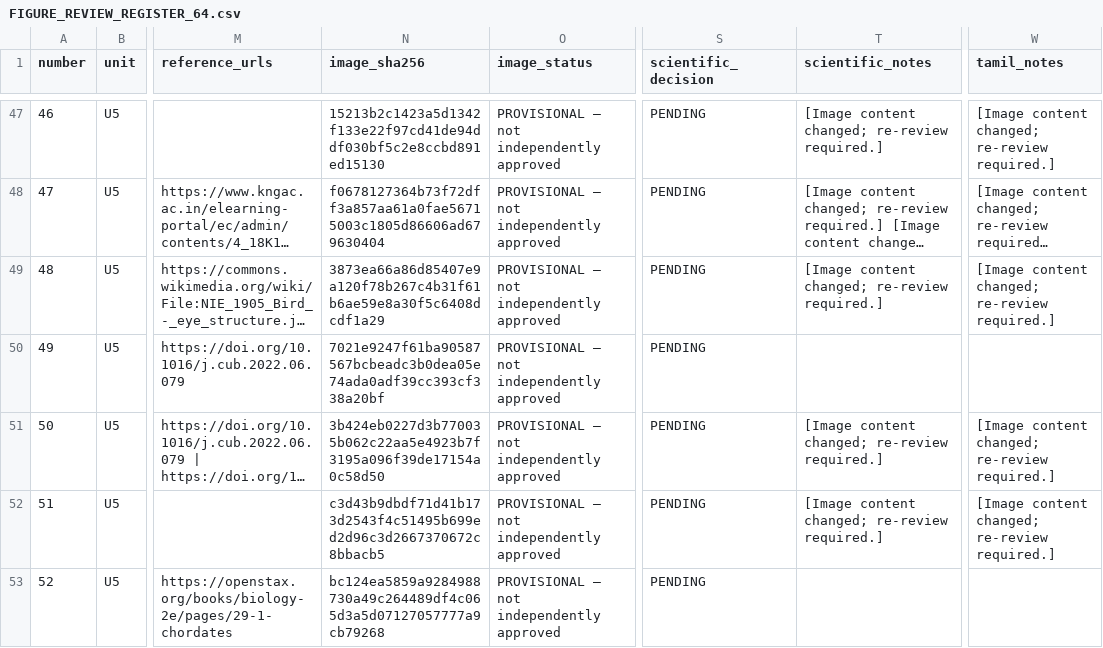
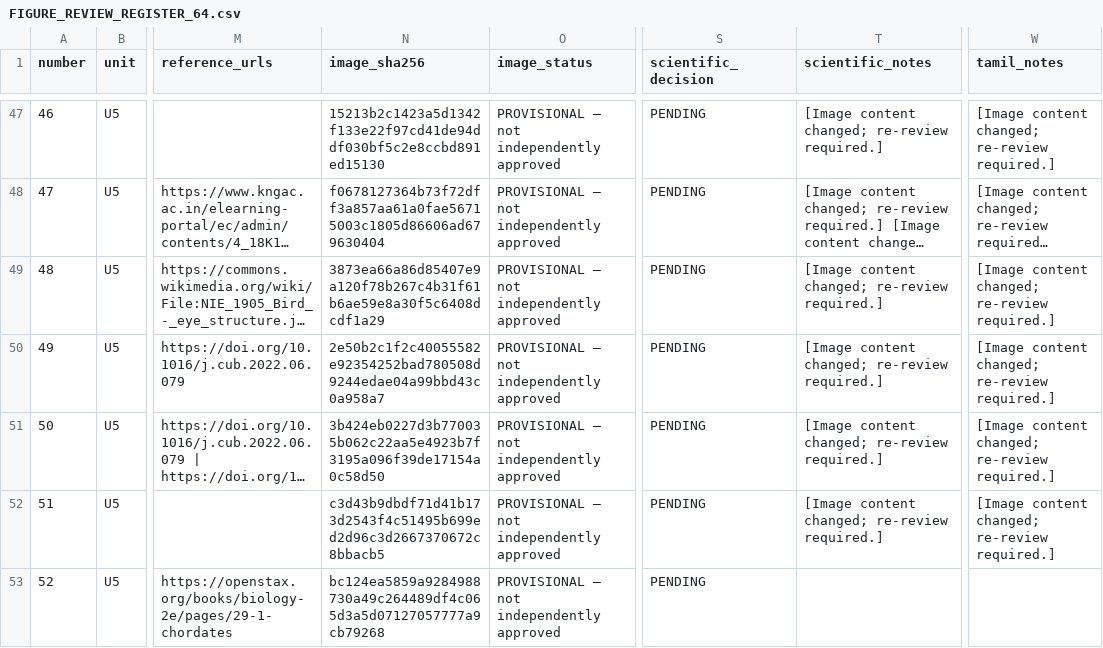
Before and after one commit to rameshgascngl-create/Chordata, a CSV file: docs/FIGURE_REVIEW_REGISTER_64.csv, drawn as a sheet; only a part is shown, gaps mark what is left out; long unchanged cells end in …; the diff names each change by its address in the sheet, - before the commit and + after, or states it on an @@ line.

```diff
--- a/docs/FIGURE_REVIEW_REGISTER_64.csv
+++ b/docs/FIGURE_REVIEW_REGISTER_64.csv
-N50 (image_sha256): 7021e9247f61ba90587567bcbeadc3b0dea05e74ada0adf39cc393cf338a20bf
+N50 (image_sha256): 2e50b2c1f2c40055582e92354252bad780508d9244edae04a99bbd43c0a958a7
-T50 (scientific_notes): (empty)
+T50 (scientific_notes): [Image content changed; re-review required.]
-W50 (tamil_notes): (empty)
+W50 (tamil_notes): [Image content changed; re-review required.]
```
Also changed, not shown: 5 other files.
